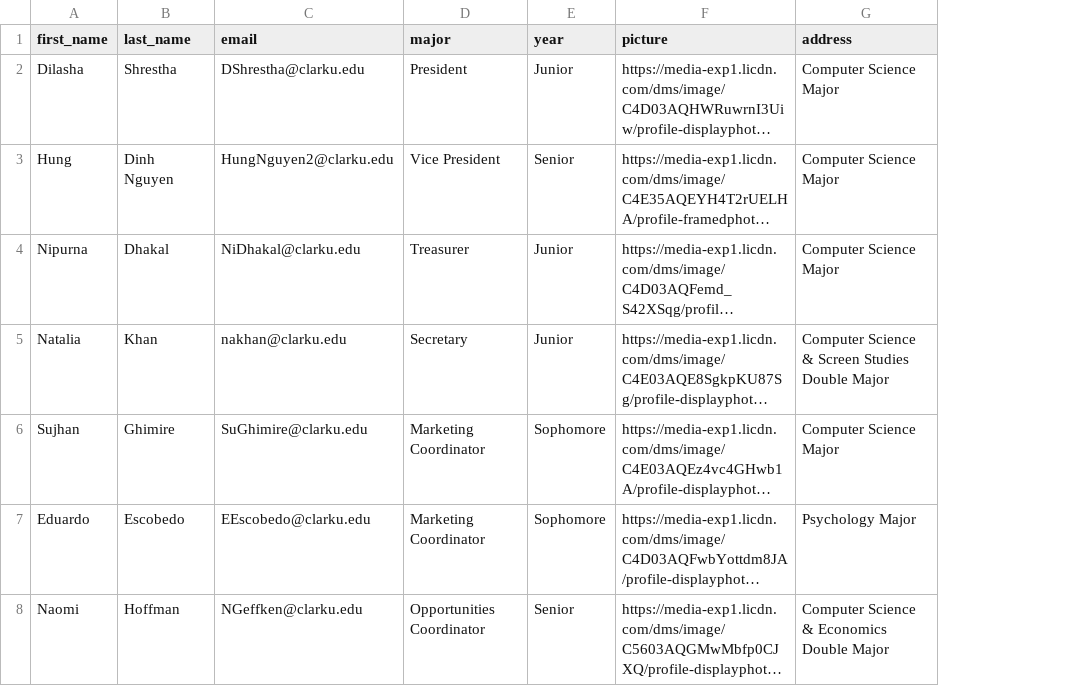
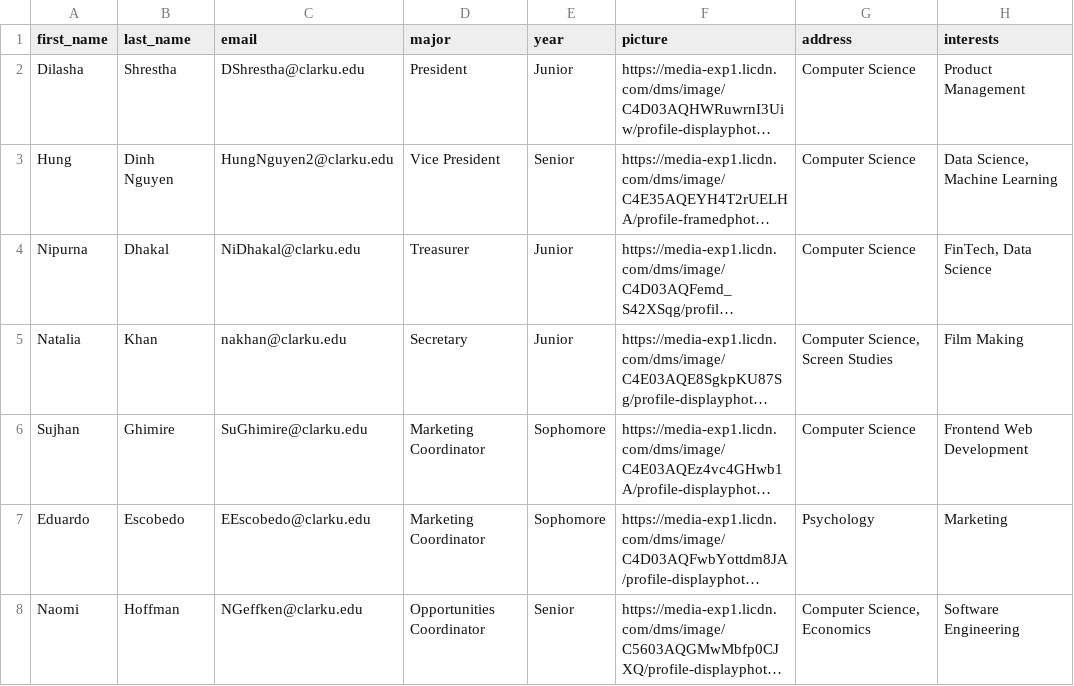
Before and after one commit to iamsujhanghimire/CCTIE, a CSV file: public/data/members.csv, drawn as a sheet; long unchanged cells end in …; the diff names each change by its address in the sheet, - before the commit and + after, or states it on an @@ line.

Commit message:
Updated member page and member csv file. LinkedIn icon, and "area of interest" in progress.

```diff
--- a/public/data/members.csv
+++ b/public/data/members.csv
+column H (interests), rows 2-8: Product Management | Data Science, Machine Learning | FinTech, Data Science | Film Making | Frontend Web Development | Marketing | Software Engineering
-G2:G4 (address): Computer Science Major
+G2:G4 (address): Computer Science
-G5 (address): Computer Science & Screen Studies Double Major
+G5 (address): Computer Science, Screen Studies
-G6 (address): Computer Science Major
+G6 (address): Computer Science
-G7 (address): Psychology Major
+G7 (address): Psychology
-G8 (address): Computer Science & Economics Double Major
+G8 (address): Computer Science, Economics
```
Also changed, not shown: 4 other files.
